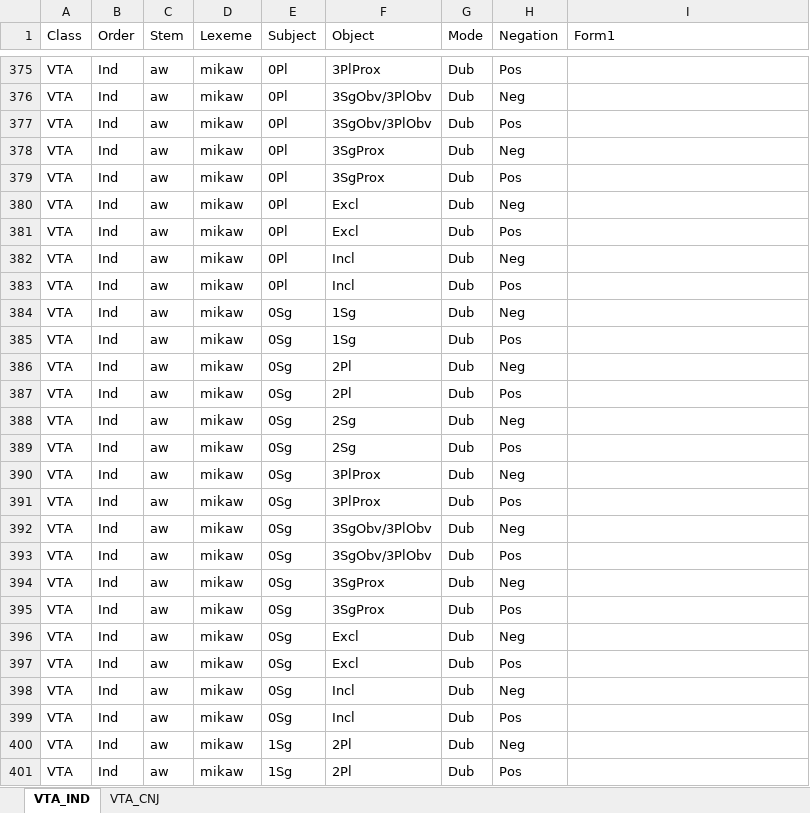
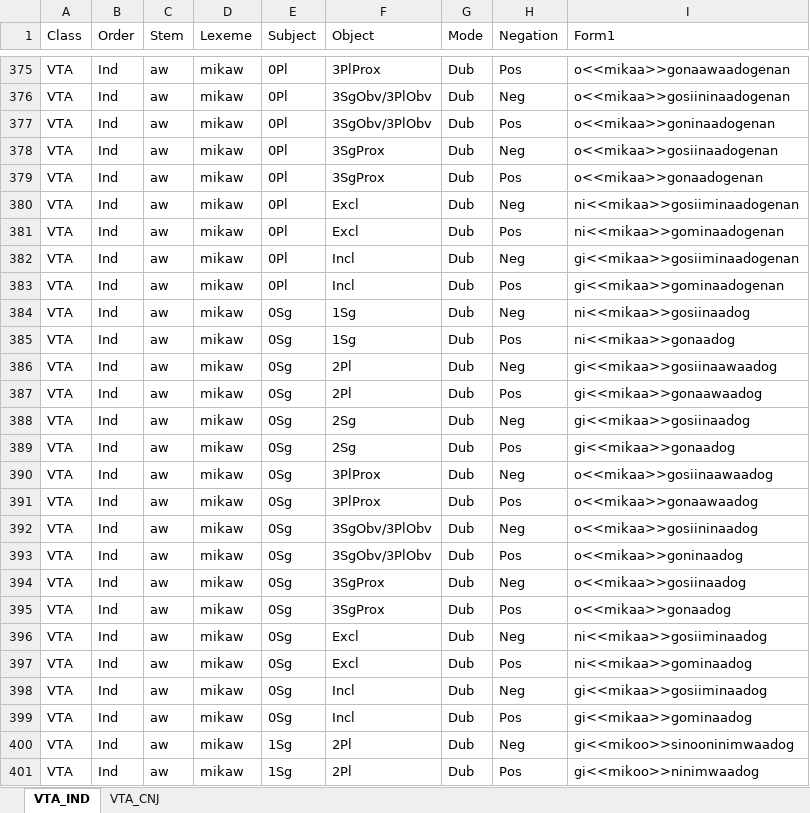
Before and after one commit to giellalt/lang-ciw, an Excel workbook: inc/flattened/createYaml/VTA-splitstem.xlsx, sheet VTA_IND, drawn as a sheet; only a part is shown, gaps mark what is left out; values as stored, in another font and other column widths than the file's, no borders; the diff covers the shown part only; the diff names each change by its address in the sheet, - before the commit and + after, or states it on an @@ line.

```diff
--- a/inc/flattened/createYaml/VTA-splitstem.xlsx (sheet VTA_IND)
+++ b/inc/flattened/createYaml/VTA-splitstem.xlsx (sheet VTA_IND)
-I375 (Form1): (empty)
+I375 (Form1): o<<mikaa>>gonaawaadogenan
-I376 (Form1): (empty)
+I376 (Form1): o<<mikaa>>gosiininaadogenan
-I377 (Form1): (empty)
+I377 (Form1): o<<mikaa>>goninaadogenan
-I378 (Form1): (empty)
+I378 (Form1): o<<mikaa>>gosiinaadogenan
-I379 (Form1): (empty)
+I379 (Form1): o<<mikaa>>gonaadogenan
-I380 (Form1): (empty)
+I380 (Form1): ni<<mikaa>>gosiiminaadogenan
-I381 (Form1): (empty)
+I381 (Form1): ni<<mikaa>>gominaadogenan
-I382 (Form1): (empty)
+I382 (Form1): gi<<mikaa>>gosiiminaadogenan
-I383 (Form1): (empty)
+I383 (Form1): gi<<mikaa>>gominaadogenan
-I384 (Form1): (empty)
+I384 (Form1): ni<<mikaa>>gosiinaadog
-I385 (Form1): (empty)
+I385 (Form1): ni<<mikaa>>gonaadog
-I386 (Form1): (empty)
+I386 (Form1): gi<<mikaa>>gosiinaawaadog
-I387 (Form1): (empty)
+I387 (Form1): gi<<mikaa>>gonaawaadog
-I388 (Form1): (empty)
+I388 (Form1): gi<<mikaa>>gosiinaadog
-I389 (Form1): (empty)
+I389 (Form1): gi<<mikaa>>gonaadog
-I390 (Form1): (empty)
+I390 (Form1): o<<mikaa>>gosiinaawaadog
-I391 (Form1): (empty)
+I391 (Form1): o<<mikaa>>gonaawaadog
-I392 (Form1): (empty)
+I392 (Form1): o<<mikaa>>gosiininaadog
-I393 (Form1): (empty)
+I393 (Form1): o<<mikaa>>goninaadog
-I394 (Form1): (empty)
+I394 (Form1): o<<mikaa>>gosiinaadog
-I395 (Form1): (empty)
+I395 (Form1): o<<mikaa>>gonaadog
-I396 (Form1): (empty)
+I396 (Form1): ni<<mikaa>>gosiiminaadog
-I397 (Form1): (empty)
+I397 (Form1): ni<<mikaa>>gominaadog
-I398 (Form1): (empty)
+I398 (Form1): gi<<mikaa>>gosiiminaadog
-I399 (Form1): (empty)
+I399 (Form1): gi<<mikaa>>gominaadog
-I400 (Form1): (empty)
+I400 (Form1): gi<<mikoo>>sinooninimwaadog
-I401 (Form1): (empty)
+I401 (Form1): gi<<mikoo>>ninimwaadog
```
Also changed, not shown: 1499 edited cells and cell formats elsewhere in this sheet, sheet VTA_CNJ, 2 other files.
